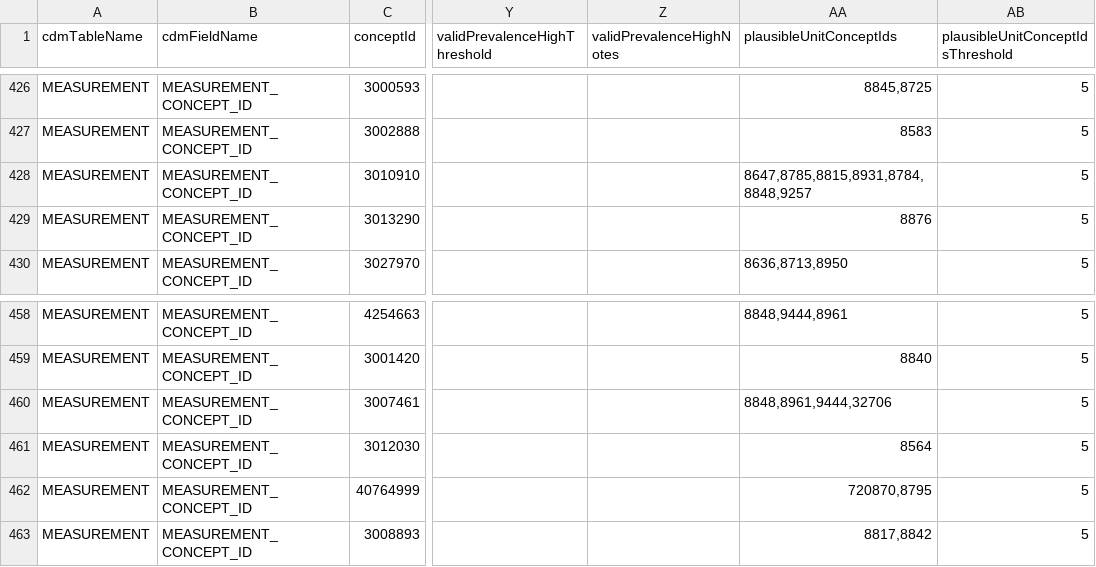
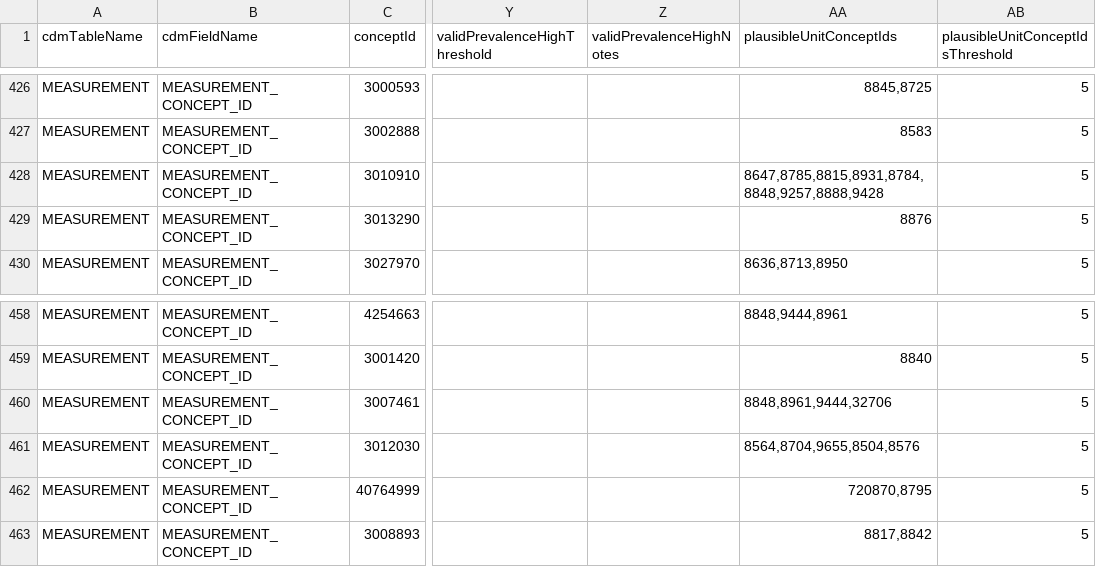
Before and after one commit to cran/DataQualityDashboard, a CSV file: inst/csv/OMOP_CDMv5.2_Concept_Level.csv, drawn as a sheet; only a part is shown, gaps mark what is left out; the diff names each change by its address in the sheet, - before the commit and + after, or states it on an @@ line.

```diff
--- a/inst/csv/OMOP_CDMv5.2_Concept_Level.csv
+++ b/inst/csv/OMOP_CDMv5.2_Concept_Level.csv
-AA428 (plausibleUnitConceptIds): 8647,8785,8815,8931,8784,8848,9257
+AA428 (plausibleUnitConceptIds): 8647,8785,8815,8931,8784,8848,9257,8888,9428
-AA461 (plausibleUnitConceptIds): 8564
+AA461 (plausibleUnitConceptIds): 8564,8704,9655,8504,8576
```
Also changed, not shown: inst/csv/OMOP_CDMv5.3_Concept_Level.csv, inst/csv/OMOP_CDMv5.4_Concept_Level.csv, 13 other files.
